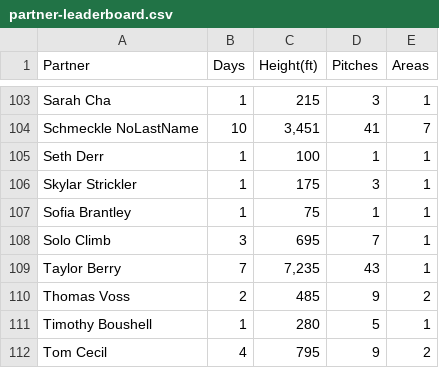
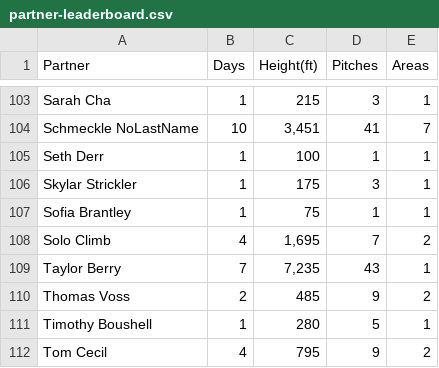
Before and after one commit to achiquit/achiquit.github.io, a CSV file: climbing/data/partner-leaderboard.csv, drawn as a sheet; only a part is shown, gaps mark what is left out; the diff names each change by its address in the sheet, - before the commit and + after, or states it on an @@ line.

```diff
--- a/climbing/data/partner-leaderboard.csv
+++ b/climbing/data/partner-leaderboard.csv
-B108 (Days): 3
+B108 (Days): 4
-C108 (Height(ft)): 695
+C108 (Height(ft)): 1,695
-E108 (Areas): 1
+E108 (Areas): 2
```
Also changed, not shown: climbing/data/all-ticks.csv, climbing/data/all-time-stats.csv, 15 other files.
